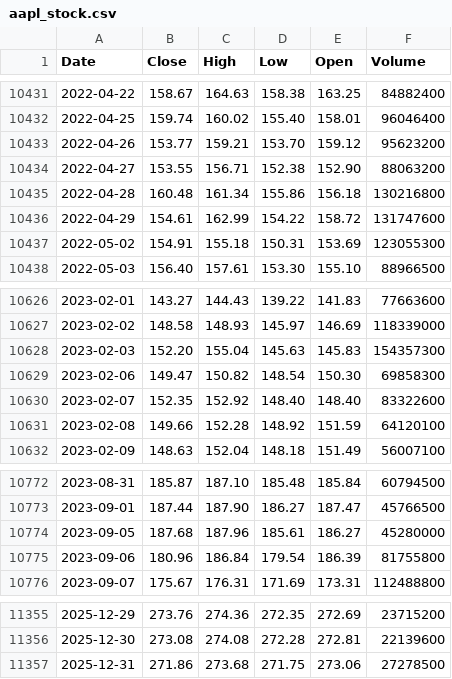
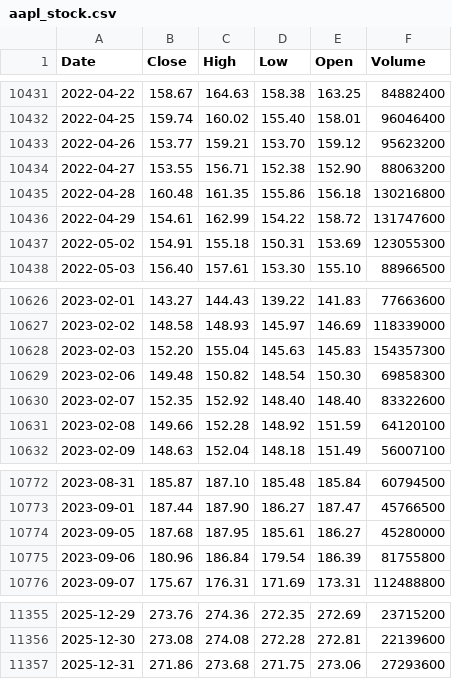
Before and after one commit to deraficionado-gif/stocks, a CSV file: data/aapl_stock.csv, drawn as a sheet; only a part is shown, gaps mark what is left out; the diff covers the shown part only.

```diff
--- a/data/aapl_stock.csv
+++ b/data/aapl_stock.csv
@@ -10434,3 +10434,3 @@ Date,Close,High,Low,Open,Volume
 2022-04-27,153.55,156.71,152.38,152.90,88063200
-2022-04-28,160.48,161.34,155.86,156.18,130216800
+2022-04-28,160.48,161.35,155.86,156.18,130216800
 2022-04-29,154.61,162.99,154.22,158.72,131747600
@@ -10628,3 +10628,3 @@ Date,Close,High,Low,Open,Volume
 2023-02-03,152.20,155.04,145.63,145.83,154357300
-2023-02-06,149.47,150.82,148.54,150.30,69858300
+2023-02-06,149.48,150.82,148.54,150.30,69858300
 2023-02-07,152.35,152.92,148.40,148.40,83322600
@@ -10773,3 +10773,3 @@ Date,Close,High,Low,Open,Volume
 2023-09-01,187.44,187.90,186.27,187.47,45766500
-2023-09-05,187.68,187.96,185.61,186.27,45280000
+2023-09-05,187.68,187.95,185.61,186.27,45280000
 2023-09-06,180.96,186.84,179.54,186.39,81755800
@@ -11356,2 +11356,2 @@ Date,Close,High,Low,Open,Volume
 2025-12-30,273.08,274.08,272.28,272.81,22139600
-2025-12-31,271.86,273.68,271.75,273.06,27278500
+2025-12-31,271.86,273.68,271.75,273.06,27293600
```
Also changed, not shown: 5 edited cells elsewhere in this file, data/msft_stock.csv.
